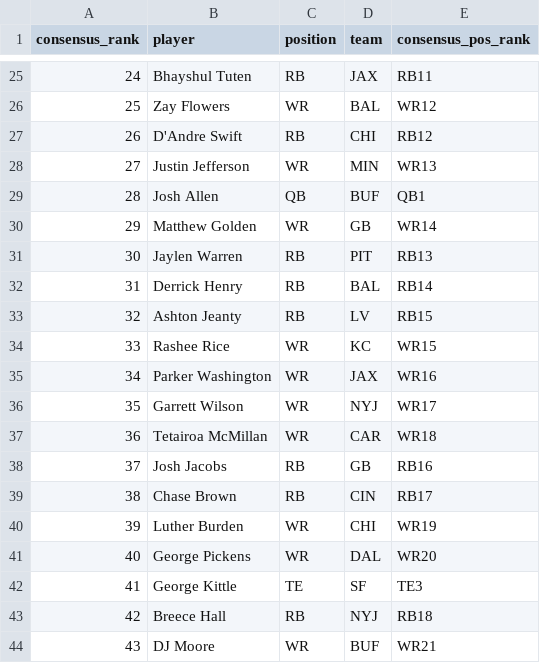
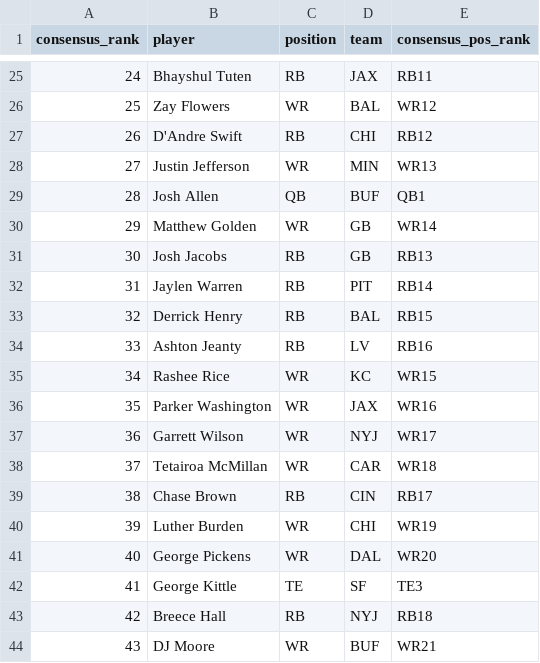
Before and after one commit to dylanlee21/Fantasy-Edge, a CSV file: data/2026/flock_live_rankings.csv, drawn as a sheet; only a part is shown, gaps mark what is left out; removed rows and columns are numbered as before the commit, all else as after; the diff names each change by its address in the sheet, - before the commit and + after, or states it on an @@ line.

Commit message:
Live rankings: Jacobs over Warren

```diff
--- a/data/2026/flock_live_rankings.csv
+++ b/data/2026/flock_live_rankings.csv
+row 31: 30 | Josh Jacobs | RB | GB | RB13
@@ column A (consensus_rank) renumbered between rows 32 and 38 @@
-E32 (consensus_pos_rank): RB13
+E32 (consensus_pos_rank): RB14
-E33 (consensus_pos_rank): RB14
+E33 (consensus_pos_rank): RB15
-E34 (consensus_pos_rank): RB15
+E34 (consensus_pos_rank): RB16
-row 38: 37 | Josh Jacobs | RB | GB | RB16
```
